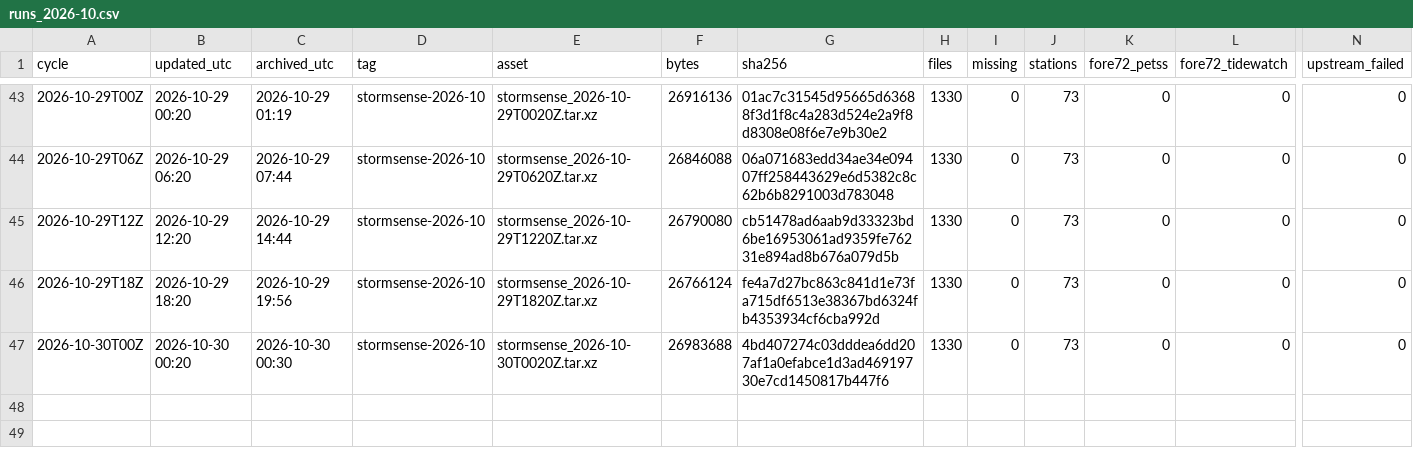
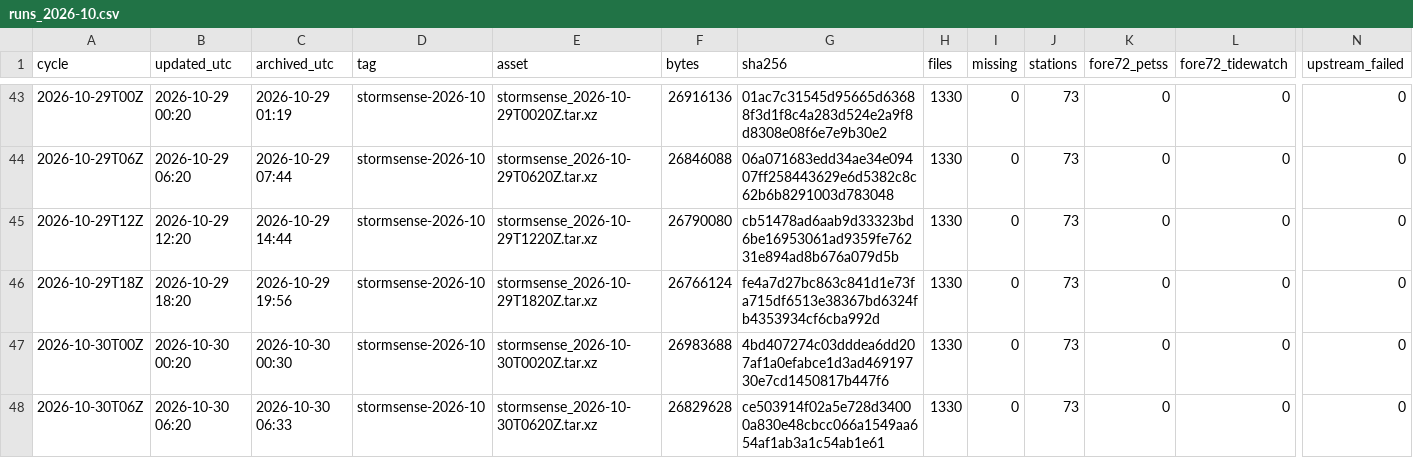
Before and after one commit to DerekLoftis/StormSense-archive, a CSV file: data/index/stormsense-latest/runs_2026-10.csv, drawn as a sheet; only a part is shown, gaps mark what is left out; rows hold the shown columns only; the diff names each change by its address in the sheet, - before the commit and + after, or states it on an @@ line.

```diff
--- a/data/index/stormsense-latest/runs_2026-10.csv
+++ b/data/index/stormsense-latest/runs_2026-10.csv
+row 48: 2026-10-30T06Z | 2026-10-30 06:20 | 2026-10-30 06:33 | stormsense-2026-10 | stormsense_2026-10-30T0620Z.tar.xz | 26829628 | ce503914f02a5e728d34000a830e48cbcc066a1549aa654af1ab3a1c54ab1e61 | 1330 | 0 | 73 | 0 | 0 | 0
```
Also changed, not shown: 1 other file.
